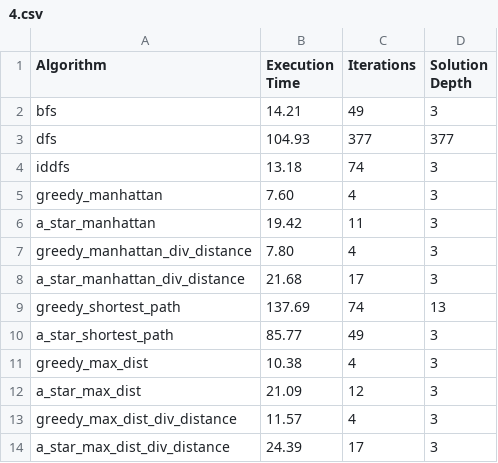
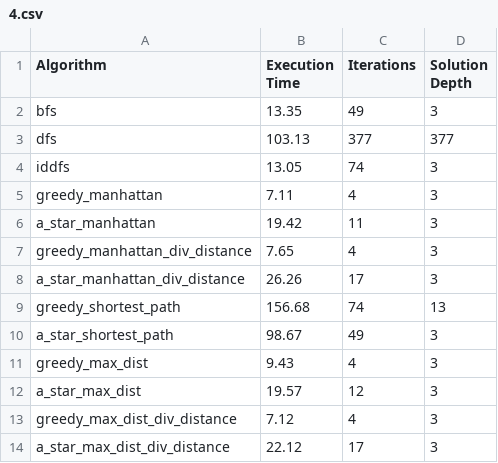
Before and after one commit to marhcouto/robot-mazes, a CSV file: benchmark_results/4.csv, drawn as a sheet.

```diff
--- a/benchmark_results/4.csv
+++ b/benchmark_results/4.csv
@@ -1,14 +1,14 @@
 Algorithm,Execution Time,Iterations,Solution Depth
-bfs,14.21,49,3
-dfs,104.93,377,377
-iddfs,13.18,74,3
-greedy_manhattan,7.60,4,3
+bfs,13.35,49,3
+dfs,103.13,377,377
+iddfs,13.05,74,3
+greedy_manhattan,7.11,4,3
 a_star_manhattan,19.42,11,3
-greedy_manhattan_div_distance,7.80,4,3
-a_star_manhattan_div_distance,21.68,17,3
-greedy_shortest_path,137.69,74,13
-a_star_shortest_path,85.77,49,3
-greedy_max_dist,10.38,4,3
-a_star_max_dist,21.09,12,3
-greedy_max_dist_div_distance,11.57,4,3
-a_star_max_dist_div_distance,24.39,17,3
+greedy_manhattan_div_distance,7.65,4,3
+a_star_manhattan_div_distance,26.26,17,3
+greedy_shortest_path,156.68,74,13
+a_star_shortest_path,98.67,49,3
+greedy_max_dist,9.43,4,3
+a_star_max_dist,19.57,12,3
+greedy_max_dist_div_distance,7.12,4,3
+a_star_max_dist_div_distance,22.12,17,3
```
Also changed, not shown: benchmark_results/1.csv, benchmark_results/12.csv, 4 other files.
